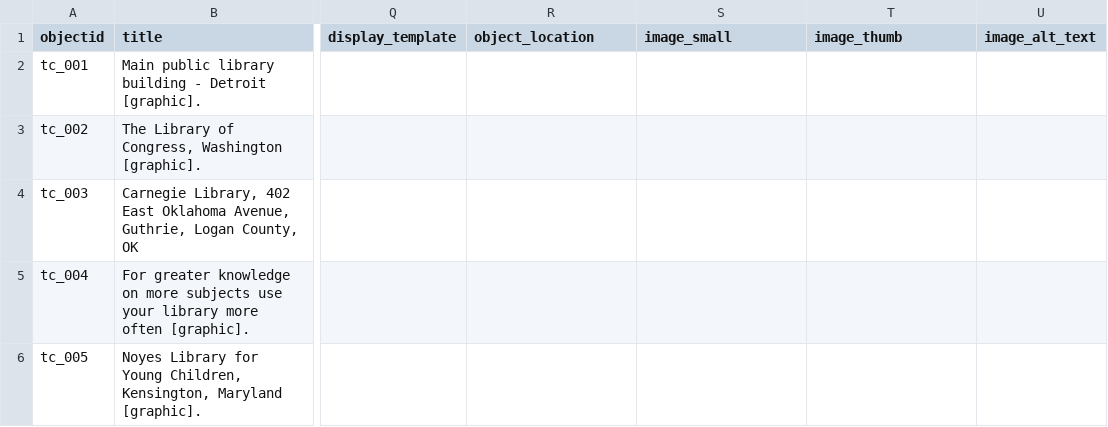
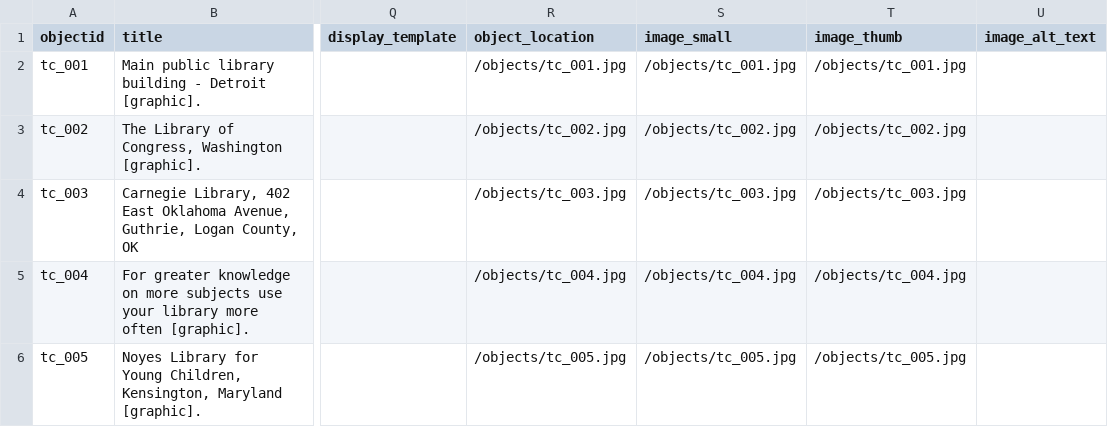
Before and after one commit to gbroyles/collection-builder-test, a CSV file: _data/cb-metadata-lab-five.csv, drawn as a sheet; only a part is shown, gaps mark what is left out; the diff names each change by its address in the sheet, - before the commit and + after, or states it on an @@ line.

Commit message:
Update cb-metadata-lab-five.csv

```diff
--- a/_data/cb-metadata-lab-five.csv
+++ b/_data/cb-metadata-lab-five.csv
-R2 (object_location): (empty)
+R2 (object_location): /objects/tc_001.jpg
-S2 (image_small): (empty)
+S2 (image_small): /objects/tc_001.jpg
-T2 (image_thumb): (empty)
+T2 (image_thumb): /objects/tc_001.jpg
-R3 (object_location): (empty)
+R3 (object_location): /objects/tc_002.jpg
-S3 (image_small): (empty)
+S3 (image_small): /objects/tc_002.jpg
-T3 (image_thumb): (empty)
+T3 (image_thumb): /objects/tc_002.jpg
-R4 (object_location): (empty)
+R4 (object_location): /objects/tc_003.jpg
-S4 (image_small): (empty)
+S4 (image_small): /objects/tc_003.jpg
-T4 (image_thumb): (empty)
+T4 (image_thumb): /objects/tc_003.jpg
-R5 (object_location): (empty)
+R5 (object_location): /objects/tc_004.jpg
-S5 (image_small): (empty)
+S5 (image_small): /objects/tc_004.jpg
-T5 (image_thumb): (empty)
+T5 (image_thumb): /objects/tc_004.jpg
-R6 (object_location): (empty)
+R6 (object_location): /objects/tc_005.jpg
-S6 (image_small): (empty)
+S6 (image_small): /objects/tc_005.jpg
-T6 (image_thumb): (empty)
+T6 (image_thumb): /objects/tc_005.jpg
```
